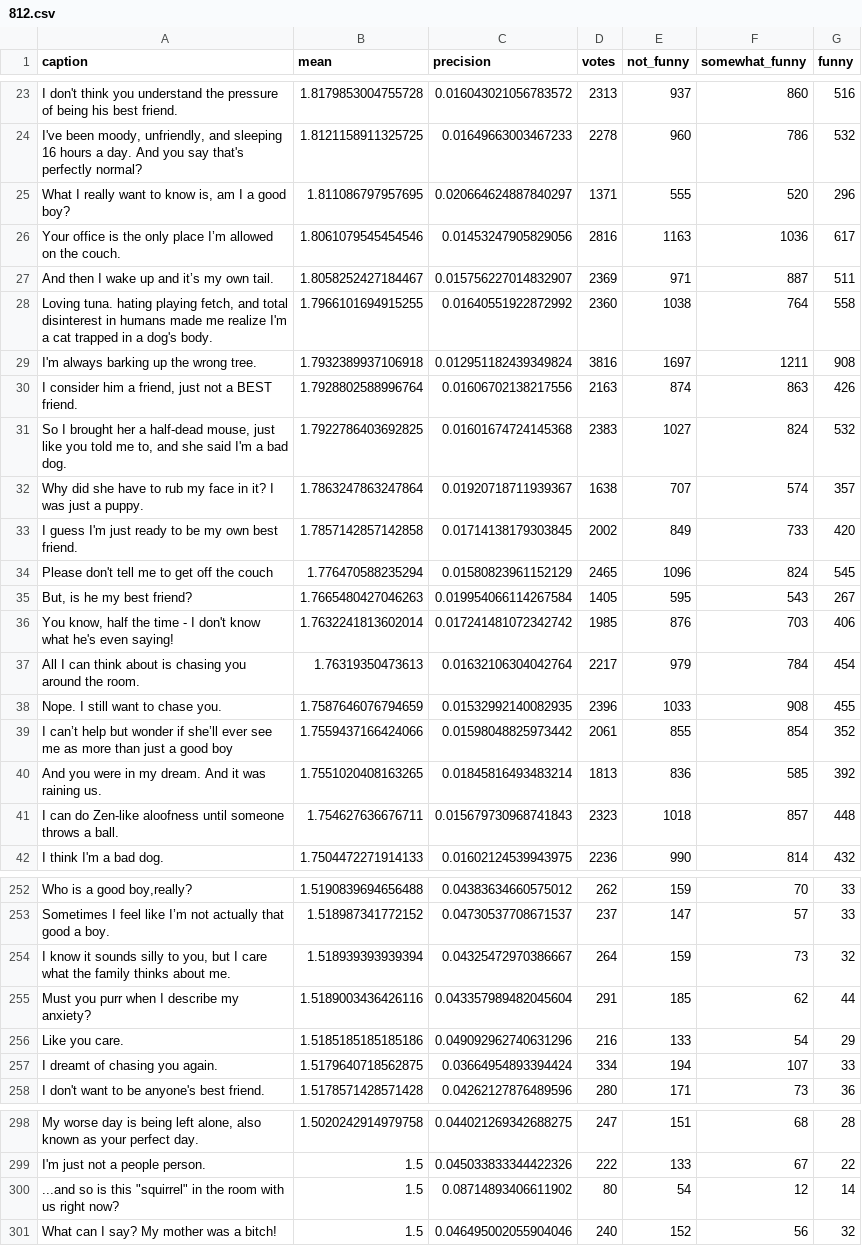
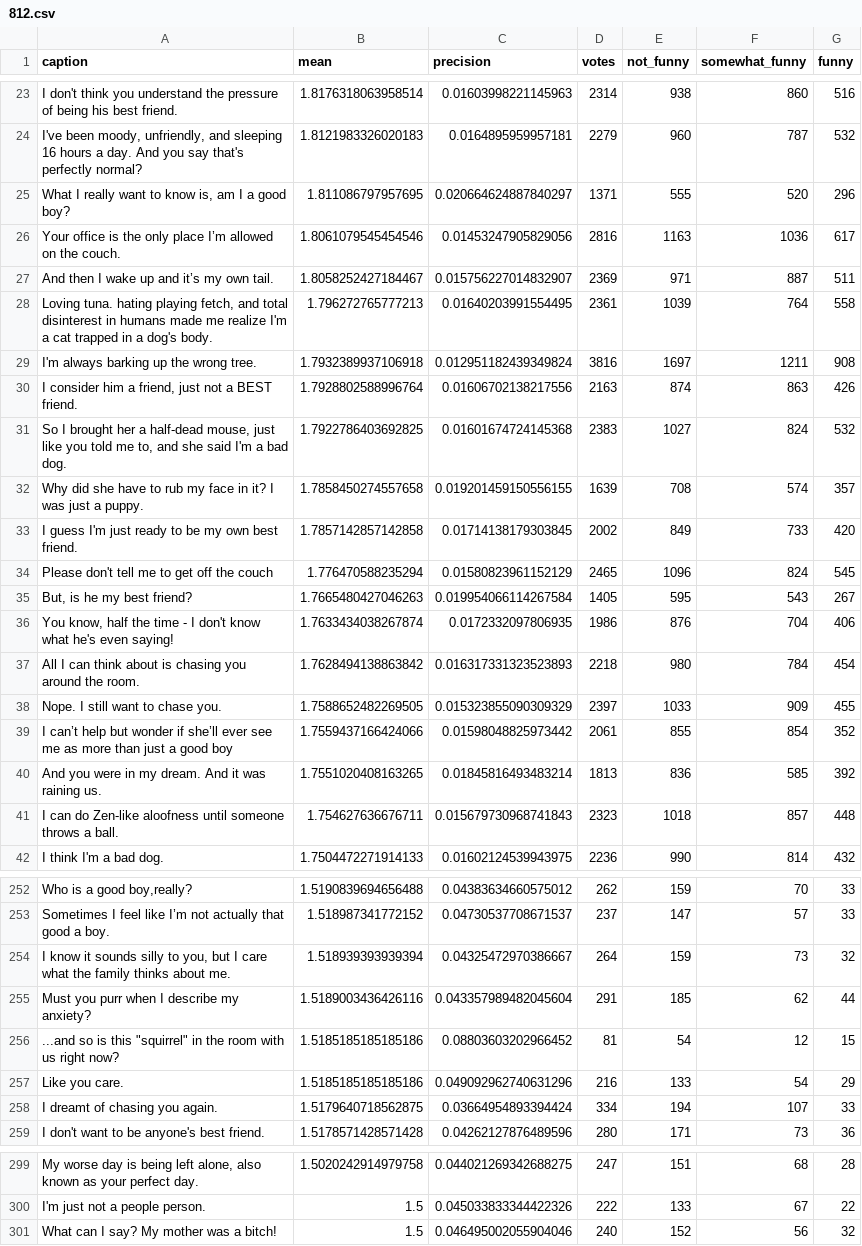
Before and after one commit to nextml/caption-contest-data, a CSV file: summaries/812.csv, drawn as a sheet; only a part is shown, gaps mark what is left out; removed rows and columns are numbered as before the commit, all else as after; the diff covers the shown part only; the diff names each change by its address in the sheet, - before the commit and + after, or states it on an @@ line.

```diff
--- a/summaries/812.csv
+++ b/summaries/812.csv
-B23 (mean): 1.8179853004755728
+B23 (mean): 1.8176318063958514
-C23 (precision): 0.016043021056783572
+C23 (precision): 0.01603998221145963
-D23 (votes): 2313
+D23 (votes): 2314
-E23 (not_funny): 937
+E23 (not_funny): 938
-B24 (mean): 1.8121158911325725
+B24 (mean): 1.8121983326020183
-C24 (precision): 0.01649663003467233
+C24 (precision): 0.0164895959957181
-D24 (votes): 2278
+D24 (votes): 2279
-F24 (somewhat_funny): 786
+F24 (somewhat_funny): 787
-B28 (mean): 1.7966101694915255
+B28 (mean): 1.796272765777213
-C28 (precision): 0.01640551922872992
+C28 (precision): 0.01640203991554495
-D28 (votes): 2360
+D28 (votes): 2361
-E28 (not_funny): 1038
+E28 (not_funny): 1039
-B32 (mean): 1.7863247863247864
+B32 (mean): 1.7858450274557658
-C32 (precision): 0.01920718711939367
+C32 (precision): 0.019201459150556155
-D32 (votes): 1638
+D32 (votes): 1639
-E32 (not_funny): 707
+E32 (not_funny): 708
-B36 (mean): 1.7632241813602014
+B36 (mean): 1.7633434038267874
-C36 (precision): 0.017241481072342742
+C36 (precision): 0.0172332097806935
-D36 (votes): 1985
+D36 (votes): 1986
-F36 (somewhat_funny): 703
+F36 (somewhat_funny): 704
-B37 (mean): 1.76319350473613
+B37 (mean): 1.7628494138863842
-C37 (precision): 0.01632106304042764
+C37 (precision): 0.016317331323523893
-D37 (votes): 2217
+D37 (votes): 2218
-E37 (not_funny): 979
+E37 (not_funny): 980
-B38 (mean): 1.7587646076794659
+B38 (mean): 1.7588652482269505
-C38 (precision): 0.01532992140082935
+C38 (precision): 0.015323855090309329
-D38 (votes): 2396
+D38 (votes): 2397
-F38 (somewhat_funny): 908
+F38 (somewhat_funny): 909
+row 256: ...and so is this "squirrel" in the room with us right now? | 1.5185185185185186 | 0.08803603202966452 | 81 | 54 | 12 | 15
-row 300: ...and so is this "squirrel" in the room with us right now? | 1.5 | 0.08714893406611902 | 80 | 54 | 12 | 14
```
Also changed, not shown: 36 edited cells elsewhere in this file, 3 other files.
